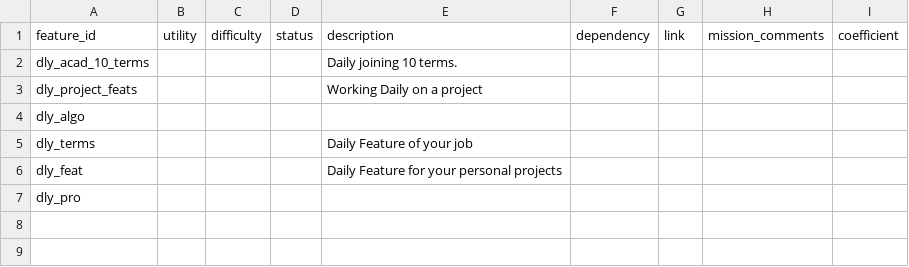
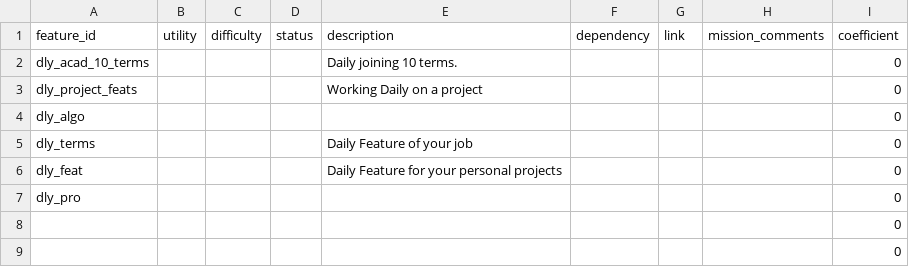
Before and after one commit to NeneWang/mastery-cli, a CSV file: utils/data/priorities/task_habits.csv, drawn as a sheet.

```diff
--- a/utils/data/priorities/task_habits.csv
+++ b/utils/data/priorities/task_habits.csv
@@ -1,7 +1,9 @@
 feature_id;utility;difficulty;status;description;dependency;link;mission_comments;coefficient
-dly_acad_10_terms;;;;Daily joining 10 terms.;;;;
-dly_project_feats;;;;Working Daily on a project;;;;
-dly_algo;;;;;;;;
-dly_terms;;;;Daily Feature of your job;;;;
-dly_feat;;;;Daily Feature for your personal projects;;;;
-dly_pro;;;;;;;;
+dly_acad_10_terms;;;;Daily joining 10 terms.;;;;0
+dly_project_feats;;;;Working Daily on a project;;;;0
+dly_algo;;;;;;;;0
+dly_terms;;;;Daily Feature of your job;;;;0
+dly_feat;;;;Daily Feature for your personal projects;;;;0
+dly_pro;;;;;;;;0
+;;;;;;;;0
+;;;;;;;;0
```
Also changed, not shown: utils/data/priorities/task_reading.csv, 16 other files.
